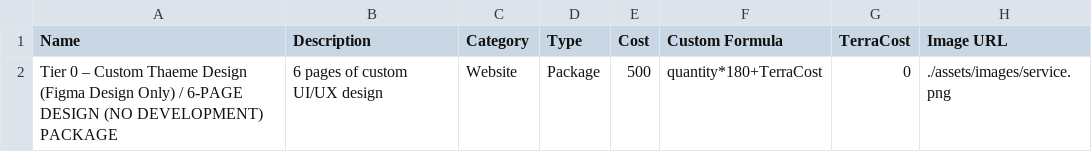
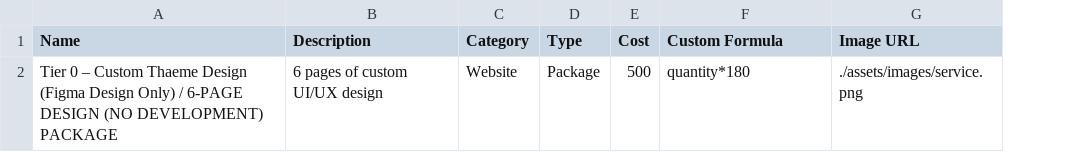
Before and after one commit to PerciusT/mycon-random, a CSV file: services.csv, drawn as a sheet; the diff names each change by its address in the sheet, - before the commit and + after, or states it on an @@ line.

Commit message:
Update services.csv

```diff
--- a/services.csv
+++ b/services.csv
-column G (TerraCost), row 2: 0
-F2 (Custom Formula): quantity*180+TerraCost
+F2 (Custom Formula): quantity*180
```
